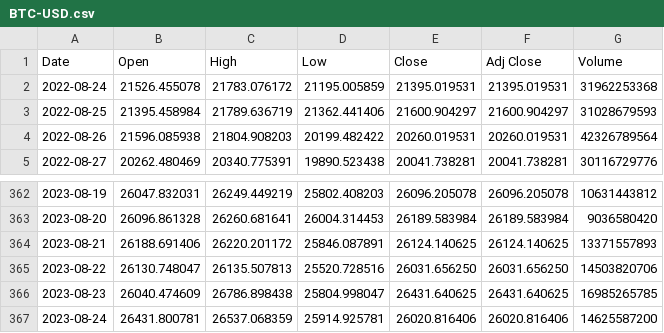
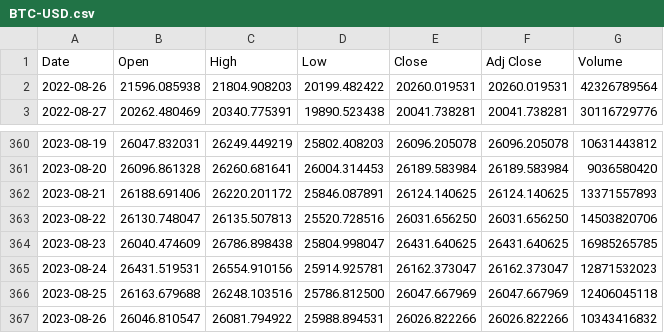
Before and after one commit to dimo147/DA_ML, a CSV file: s5/BTC-USD.csv, drawn as a sheet; only a part is shown, gaps mark what is left out.

Commit message:
dataset update

```diff
--- a/s5/BTC-USD.csv
+++ b/s5/BTC-USD.csv
@@ -1,4 +1,2 @@
 Date,Open,High,Low,Close,Adj Close,Volume
-2022-08-24,21526.455078,21783.076172,21195.005859,21395.019531,21395.019531,31962253368
-2022-08-25,21395.458984,21789.636719,21362.441406,21600.904297,21600.904297,31028679593
 2022-08-26,21596.085938,21804.908203,20199.482422,20260.019531,20260.019531,42326789564
@@ -366,2 +364,4 @@ Date,Open,High,Low,Close,Adj Close,Volume
 2023-08-23,26040.474609,26786.898438,25804.998047,26431.640625,26431.640625,16985265785
-2023-08-24,26431.800781,26537.068359,25914.925781,26020.816406,26020.816406,14625587200
+2023-08-24,26431.519531,26554.910156,25914.925781,26162.373047,26162.373047,12871532023
+2023-08-25,26163.679688,26248.103516,25786.812500,26047.667969,26047.667969,12406045118
+2023-08-26,26046.810547,26081.794922,25988.894531,26026.822266,26026.822266,10343416832
```
Also changed, not shown: 3 other files.
